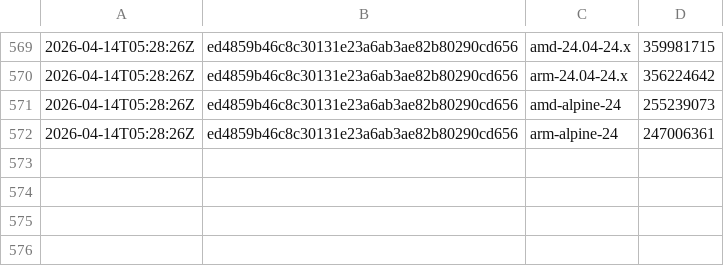
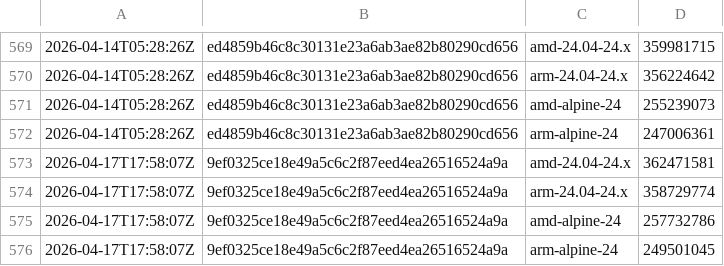
Before and after one commit to SignalK/signalk-server, a CSV file: master-container_sizes.csv, drawn as a sheet; only a part is shown, gaps mark what is left out.

```diff
--- a/master-container_sizes.csv
+++ b/master-container_sizes.csv
@@ -572 +572,5 @@
 2026-04-14T05:28:26Z,ed4859b46c8c30131e23a6ab3ae82b80290cd656,arm-alpine-24,247006361
+2026-04-17T17:58:07Z,9ef0325ce18e49a5c6c2f87eed4ea26516524a9a,amd-24.04-24.x,362471581
+2026-04-17T17:58:07Z,9ef0325ce18e49a5c6c2f87eed4ea26516524a9a,arm-24.04-24.x,358729774
+2026-04-17T17:58:07Z,9ef0325ce18e49a5c6c2f87eed4ea26516524a9a,amd-alpine-24,257732786
+2026-04-17T17:58:07Z,9ef0325ce18e49a5c6c2f87eed4ea26516524a9a,arm-alpine-24,249501045
```
